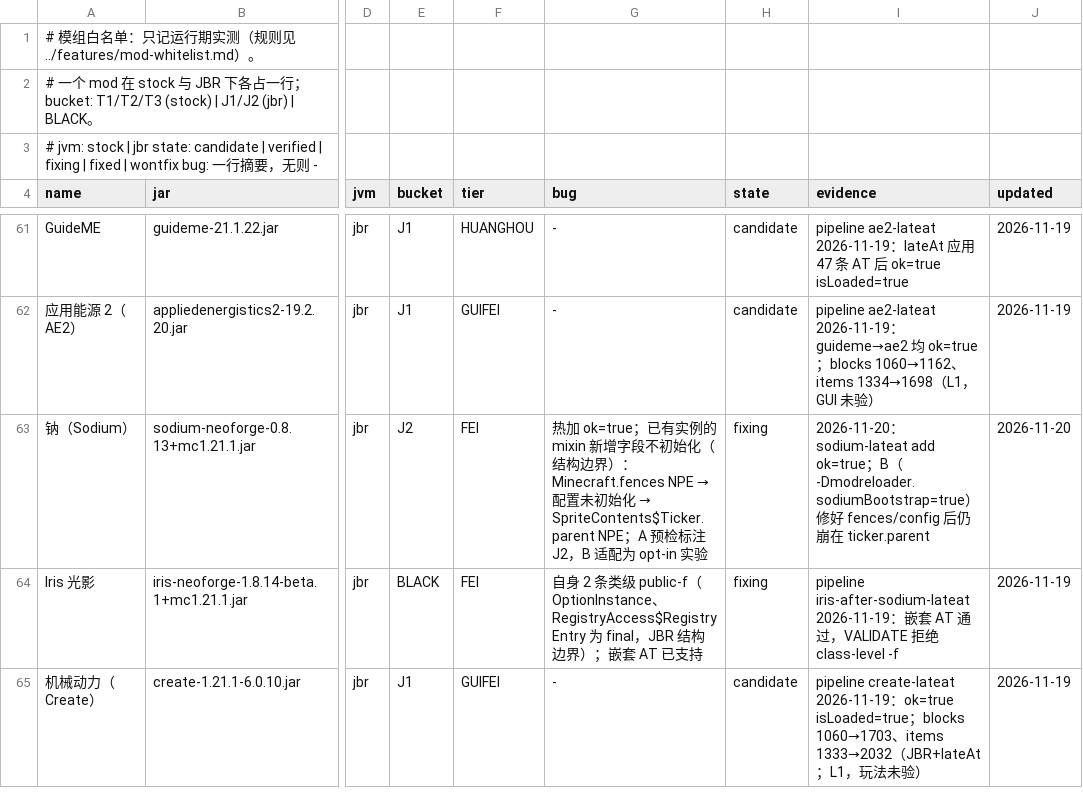
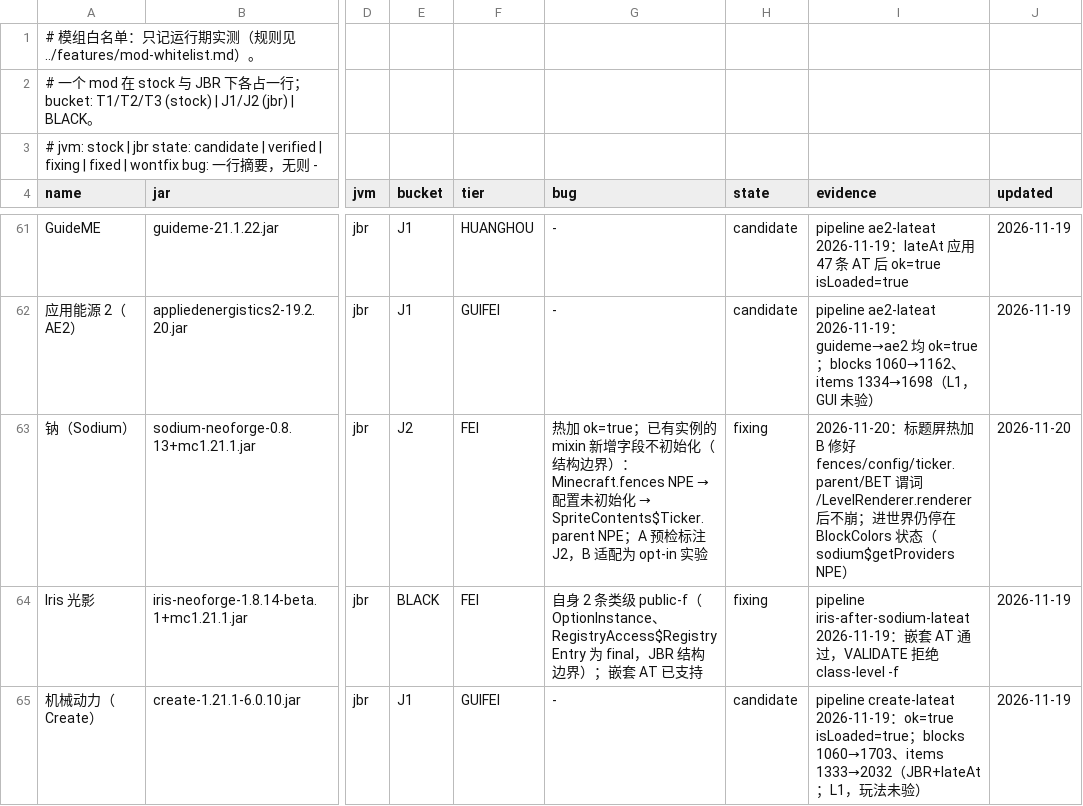
Before and after one commit to WanConcubine/Mod-Reloader, a TSV file: docs/whitelist/mods.tsv, drawn as a sheet; only a part is shown, gaps mark what is left out; the diff names each change by its address in the sheet, - before the commit and + after, or states it on an @@ line.

Commit message:
问题 61：B 实验回填旧对象，标题屏不崩；进世界停在 BlockColors
- SodiumBackfill（opt-in，-PsodiumBootstrap=true）：旧精灵 ticker/
  interpolation parent、BlockEntityType 谓词数组、活 LevelRenderer.renderer
  （managed GL 上下文 + setLevel）。
- 实测：标题屏 + 15s settle 无 NPE；进世界热加仍 NPE 在
  BlockColors.sodium$getProviders（构造态语义，非单字段）。
- 结论维持 J2；B 保持 opt-in，status/TSV/history 记录完整链条。

```diff
--- a/docs/whitelist/mods.tsv
+++ b/docs/whitelist/mods.tsv
-I63 (evidence): 2026-11-20：sodium-lateat add ok=true；B（-Dmodreloader.sodiumBootstrap=true）修好 fences/config 后仍崩在 ticker.parent
+I63 (evidence): 2026-11-20：标题屏热加 B 修好 fences/config/ticker.parent/BET 谓词/LevelRenderer.renderer 后不崩；进世界仍停在 BlockColors 状态（sodium$getProviders NPE）
```
Also changed, not shown: 5 other files.
